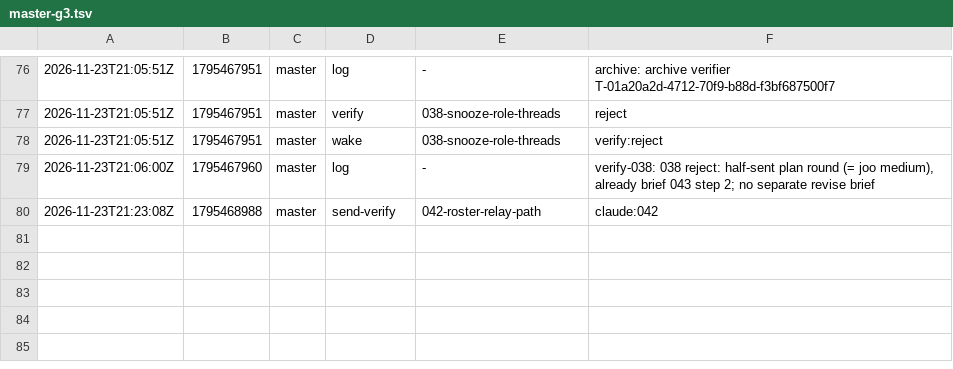
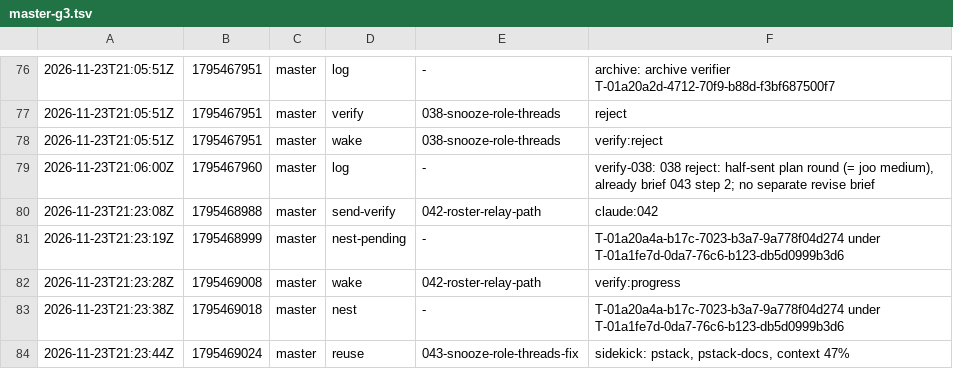
Before and after one commit to br1anchen/open-pstack, a TSV file: events/master-g3.tsv, drawn as a sheet; only a part is shown, gaps mark what is left out.

Commit message:
kitchen: master publishes 4 files
Co-authored-by: Brian Chen <brianchen8990@gmail.com>

```diff
--- a/events/master-g3.tsv
+++ b/events/master-g3.tsv
@@ -80 +80,5 @@
 2026-11-23T21:23:08Z	1795468988	master	send-verify	042-roster-relay-path	claude:042
+2026-11-23T21:23:19Z	1795468999	master	nest-pending	-	T-01a20a4a-b17c-7023-b3a7-9a778f04d274 under T-01a1fe7d-0da7-76c6-b123-db5d0999b3d6
+2026-11-23T21:23:28Z	1795469008	master	wake	042-roster-relay-path	verify:progress
+2026-11-23T21:23:38Z	1795469018	master	nest	-	T-01a20a4a-b17c-7023-b3a7-9a778f04d274 under T-01a1fe7d-0da7-76c6-b123-db5d0999b3d6
+2026-11-23T21:23:44Z	1795469024	master	reuse	043-snooze-role-threads-fix	sidekick: pstack, pstack-docs, context 47%
```
Also changed, not shown: nest-pending.tsv, 2 other files.
